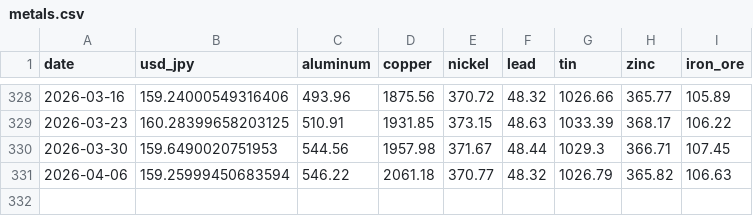
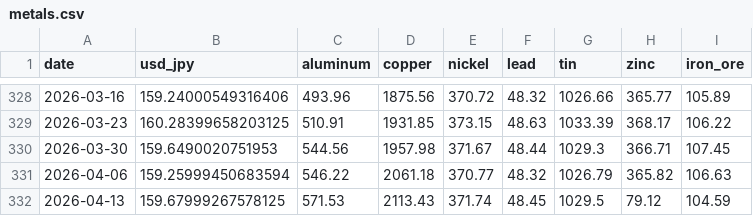
Before and after one commit to TAppy-1413/price-tracker, a CSV file: data/metals.csv, drawn as a sheet; only a part is shown, gaps mark what is left out; the diff names each change by its address in the sheet, - before the commit and + after, or states it on an @@ line.

```diff
--- a/data/metals.csv
+++ b/data/metals.csv
+row 332: 2026-04-13 | 159.67999267578125 | 571.53 | 2113.43 | 371.74 | 48.45 | 1029.5 | 79.12 | 104.59
```
Also changed, not shown: data/sppi.csv, docs/data/metals.csv, 9 other files.
